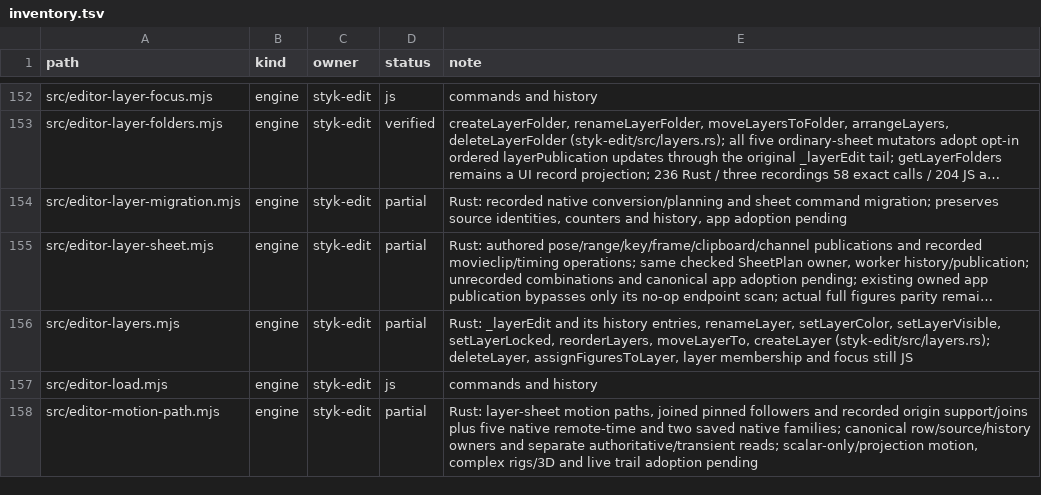
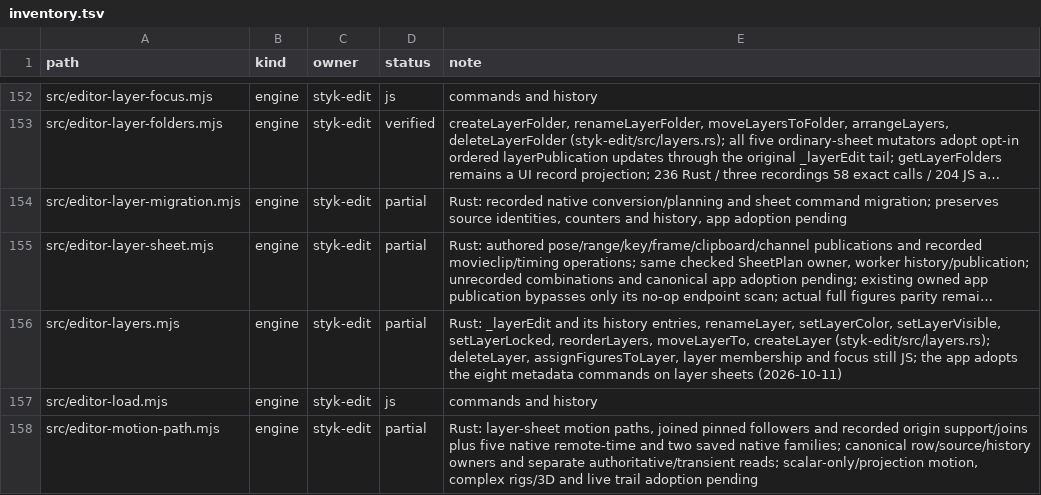
Before and after one commit to Belligerently/StykAnimate-App, a TSV file: engine/inventory.tsv, drawn as a sheet; only a part is shown, gaps mark what is left out; long unchanged cells end in …; the diff covers the shown part only; the diff names each change by its address in the sheet, - before the commit and + after, or states it on an @@ line.

```diff
--- a/engine/inventory.tsv
+++ b/engine/inventory.tsv
-E156 (note): …focus still JS
+E156 (note): …focus still JS; the app adopts the eight metadata commands on layer sheets (2026-10-11)
```
Also changed, not shown: 2 edited cells elsewhere in this file, 11 other files.
